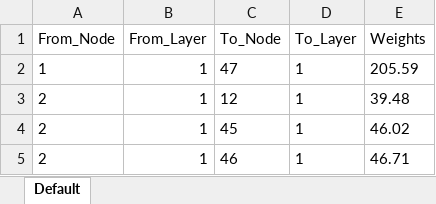
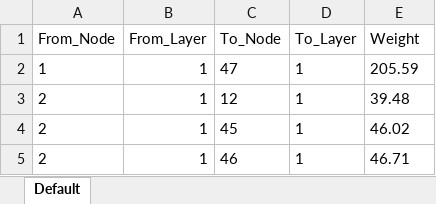
Before and after one commit to CEL-lab/AI-Energy, an Excel workbook: data/1.edgelist_default.xlsx, sheet Default, drawn as a sheet; only a part is shown; values as stored, in another font and other column widths than the file's, no borders; the diff names each change by its address in the sheet, - before the commit and + after, or states it on an @@ line.

Commit message:
Add files via upload

```diff
--- a/data/1.edgelist_default.xlsx (sheet Default)
+++ b/data/1.edgelist_default.xlsx (sheet Default)
-E1: Weights
+E1: Weight
```
